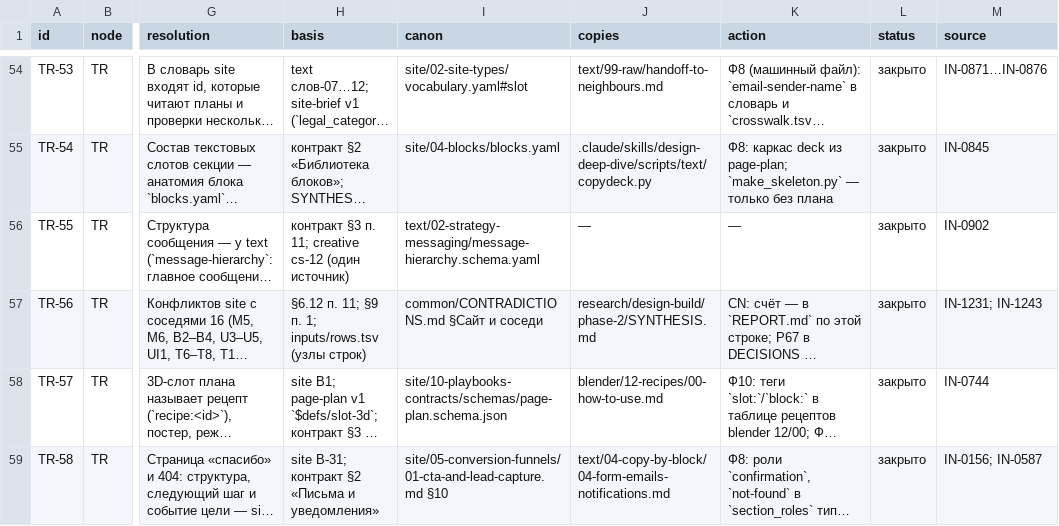
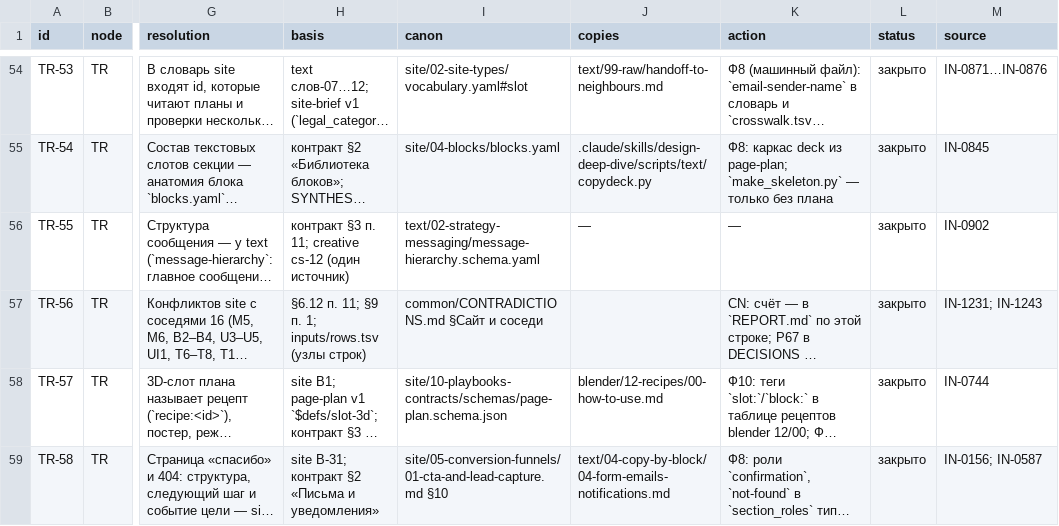
Before and after one commit to gommgo/business-strategy-template, a TSV file: research/design-build/phase-4/nodes/02-TR.tsv, drawn as a sheet; only a part is shown, gaps mark what is left out; long unchanged cells end in …; the diff names each change by its address in the sheet, - before the commit and + after, or states it on an @@ line.

```diff
--- a/research/design-build/phase-4/nodes/02-TR.tsv
+++ b/research/design-build/phase-4/nodes/02-TR.tsv
-J57 (copies): research/design-build/phase-2/SYNTHESIS.md
+J57 (copies): (empty)
```
Also changed, not shown: research/design-build/phase-10/code-zones/К10.tsv, research/design-build/phase-4/nodes/04-CM.tsv, 36 other files.
